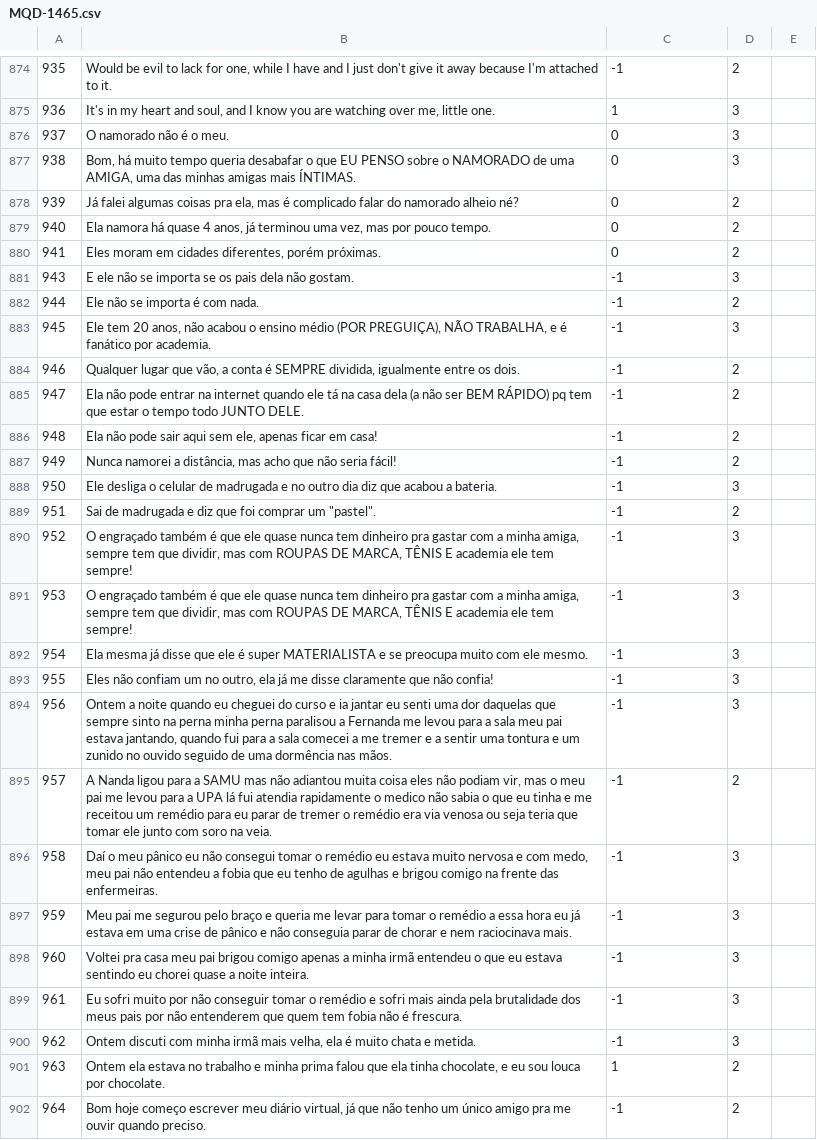
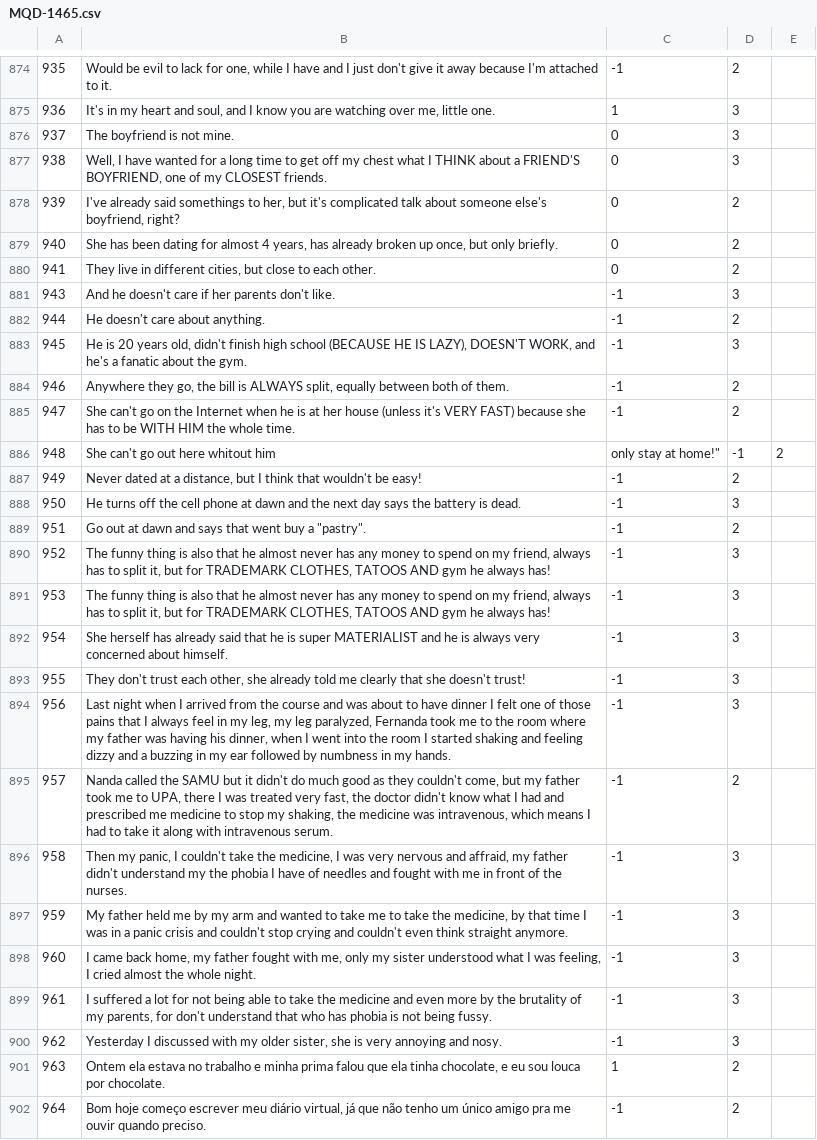
Before and after one commit to AlexanderIan53/AlexanderIan53-HoraComplementar-Traducao, a CSV file: MQD-1465.csv, drawn as a sheet; only a part is shown, gaps mark what is left out; the diff names each change by its address in the sheet, - before the commit and + after, or states it on an @@ line.

Commit message:
Update MQD-1465.csv

```diff
--- a/MQD-1465.csv
+++ b/MQD-1465.csv
-B876: O namorado não é o meu.
+B876: The boyfriend is not mine.
-B877: Bom, há muito tempo queria desabafar o que EU PENSO sobre o NAMORADO de uma AMIGA, uma das minhas amigas mais ÍNTIMAS.
+B877: Well, I have wanted for a long time to get off my chest what I THINK about a FRIEND'S BOYFRIEND, one of my CLOSEST friends.
-B878: Já falei algumas coisas pra ela, mas é complicado falar do namorado alheio né?
+B878: I've already said somethings to her, but it's complicated talk about someone else's boyfriend, right?
-B879: Ela namora há quase 4 anos, já terminou uma vez, mas por pouco tempo.
+B879: She has been dating for almost 4 years, has already broken up once, but only briefly.
-B880: Eles moram em cidades diferentes, porém próximas.
+B880: They live in different cities, but close to each other.
-B881: E ele não se importa se os pais dela não gostam.
+B881: And he doesn't care if her parents don't like.
-B882: Ele não se importa é com nada.
+B882: He doesn't care about anything.
-B883: Ele tem 20 anos, não acabou o ensino médio (POR PREGUIÇA), NÃO TRABALHA, e é fanático por academia.
+B883: He is 20 years old, didn't finish high school (BECAUSE HE IS LAZY), DOESN'T WORK, and he's a fanatic about the gym.
-B884: Qualquer lugar que vão, a conta é SEMPRE dividida, igualmente entre os dois.
+B884: Anywhere they go, the bill is ALWAYS split, equally between both of them.
-B885: Ela não pode entrar na internet quando ele tá na casa dela (a não ser BEM RÁPIDO) pq tem que estar o tempo todo JUNTO DELE.
+B885: She can't go on the Internet when he is at her house (unless it's VERY FAST) because she has to be WITH HIM the whole time.
-B886: Ela não pode sair aqui sem ele, apenas ficar em casa!
+B886: She can't go out here whitout him
-C886: -1
+C886: only stay at home!"
-D886: 2
+D886: -1
-E886: (empty)
+E886: 2
-B887: Nunca namorei a distância, mas acho que não seria fácil!
+B887: Never dated at a distance, but I think that wouldn't be easy!
-B888: Ele desliga o celular de madrugada e no outro dia diz que acabou a bateria.
+B888: He turns off the cell phone at dawn and the next day says the battery is dead.
-B889: Sai de madrugada e diz que foi comprar um "pastel".
+B889: Go out at dawn and says that went buy a "pastry".
-B890:B891: O engraçado também é que ele quase nunca tem dinheiro pra gastar com a minha amiga, sempre tem que dividir, mas com ROUPAS DE MARCA, TÊNIS E academia ele tem sempre!
+B890:B891: The funny thing is also that he almost never has any money to spend on my friend, always has to split it, but for TRADEMARK CLOTHES, TATOOS AND gym he always has!
-B892: Ela mesma já disse que ele é super MATERIALISTA e se preocupa muito com ele mesmo.
+B892: She herself has already said that he is super MATERIALIST and he is always very concerned about himself.
-B893: Eles não confiam um no outro, ela já me disse claramente que não confia!
+B893: They don't trust each other, she already told me clearly that she doesn't trust!
-B894: Ontem a noite quando eu cheguei do curso e ia jantar eu senti uma dor daquelas que sempre sinto na perna minha perna paralisou a Fernanda me levou para a sala meu pai estava jantando, quando fui para a sala comecei a me tremer e a sentir uma tontura e um zunido no ouvido seguido de uma dormência nas mãos.
+B894: Last night when I arrived from the course and was about to have dinner I felt one of those pains that I always feel in my leg, my leg paralyzed, Fernanda took me to the room where my father was having his dinner, when I went into the room I started shaking and feeling dizzy and a buzzing in my ear followed by numbness in my hands.
-B895: A Nanda ligou para a SAMU mas não adiantou muita coisa eles não podiam vir, mas o meu pai me levou para a UPA lá fui atendia rapidamente o medico não sabia o que eu tinha e me receitou um remédio para eu parar de tremer o remédio era via venosa ou seja teria que tomar ele junto com soro na veia.
+B895: Nanda called the SAMU but it didn't do much good as they couldn't come, but my father took me to UPA, there I was treated very fast, the doctor didn't know what I had and prescribed me medicine to stop my shaking, the medicine was intravenous, which means I had to take it along with intravenous serum.
-B896: Daí o meu pânico eu não consegui tomar o remédio eu estava muito nervosa e com medo, meu pai não entendeu a fobia que eu tenho de agulhas e brigou comigo na frente das enfermeiras.
+B896: Then my panic, I couldn't take the medicine, I was very nervous and affraid, my father didn't understand my the phobia I have of needles and fought with me in front of the nurses.
-B897: Meu pai me segurou pelo braço e queria me levar para tomar o remédio a essa hora eu já estava em uma crise de pânico e não conseguia parar de chorar e nem raciocinava mais.
+B897: My father held me by my arm and wanted to take me to take the medicine, by that time I was in a panic crisis and couldn't stop crying and couldn't even think straight anymore.
-B898: Voltei pra casa meu pai brigou comigo apenas a minha irmã entendeu o que eu estava sentindo eu chorei quase a noite inteira.
+B898: I came back home, my father fought with me, only my sister understood what I was feeling, I cried almost the whole night.
-B899: Eu sofri muito por não conseguir tomar o remédio e sofri mais ainda pela brutalidade dos meus pais por não entenderem que quem tem fobia não é frescura.
+B899: I suffered a lot for not being able to take the medicine and even more by the brutality of my parents, for don't understand that who has phobia is not being fussy.
-B900: Ontem discuti com minha irmã mais velha, ela é muito chata e metida.
+B900: Yesterday I discussed with my older sister, she is very annoying and nosy.
```
